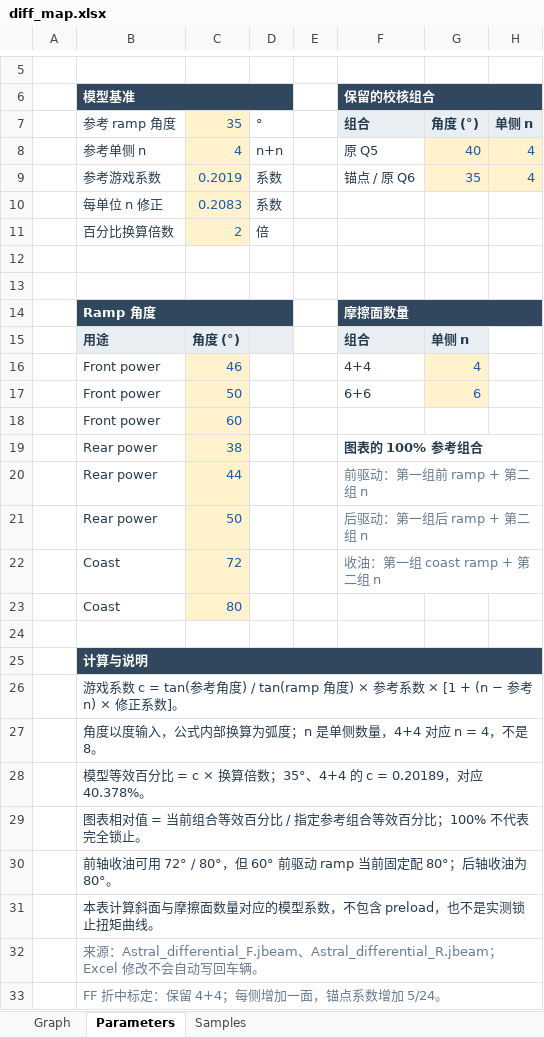
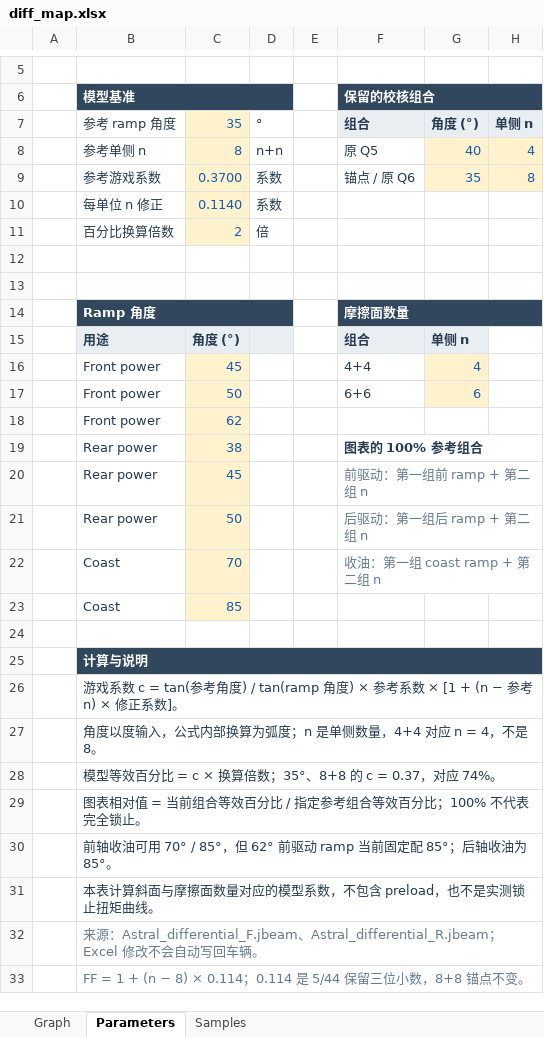
Before and after one commit to ProgUn1corn/qlourie_astral_r, an Excel workbook: docs/diff_map.xlsx, sheet Parameters, drawn as a sheet; only a part is shown, gaps mark what is left out; values as stored, in another font and other column widths than the file's, no borders; the diff names each change by its address in the sheet, - before the commit and + after, or states it on an @@ line.

Commit message:
differential ramp

```diff
--- a/docs/diff_map.xlsx (sheet Parameters)
+++ b/docs/diff_map.xlsx (sheet Parameters)
-C8: 4
+C8: 8
-C9: 0.2019
+C9: 0.3700
-H9: 4
+H9: 8
-C10: 0.2083
+C10: 0.1140
-C16: 46
+C16: 45
-C18: 60
+C18: 62
-C20: 44
+C20: 45
-C22: 72
+C22: 70
-C23: 80
+C23: 85
-B28 (模型基准): …数；35°、4+4 的 c = 0.20189，对应 40.378%。
+B28 (模型基准): …数；35°、8+8 的 c = 0.37，对应 74%。
-B30 (模型基准): …油可用 72° / 80°，但 60° 前驱动 ramp 当前固定配 80°；后轴收油为 80°。
+B30 (模型基准): …油可用 70° / 85°，但 62° 前驱动 ramp 当前固定配 85°；后轴收油为 85°。
-B33 (模型基准): FF 折中标定：保留 4+4；每侧增加一面，锚点系数增加 5/24。
+B33 (模型基准): FF = 1 + (n − 8) × 0.114；0.114 是 5/44 保留三位小数，8+8 锚点不变。
```
Also changed, not shown: sheet Samples, sheet Graph, charts or pictures, 7 other files.
